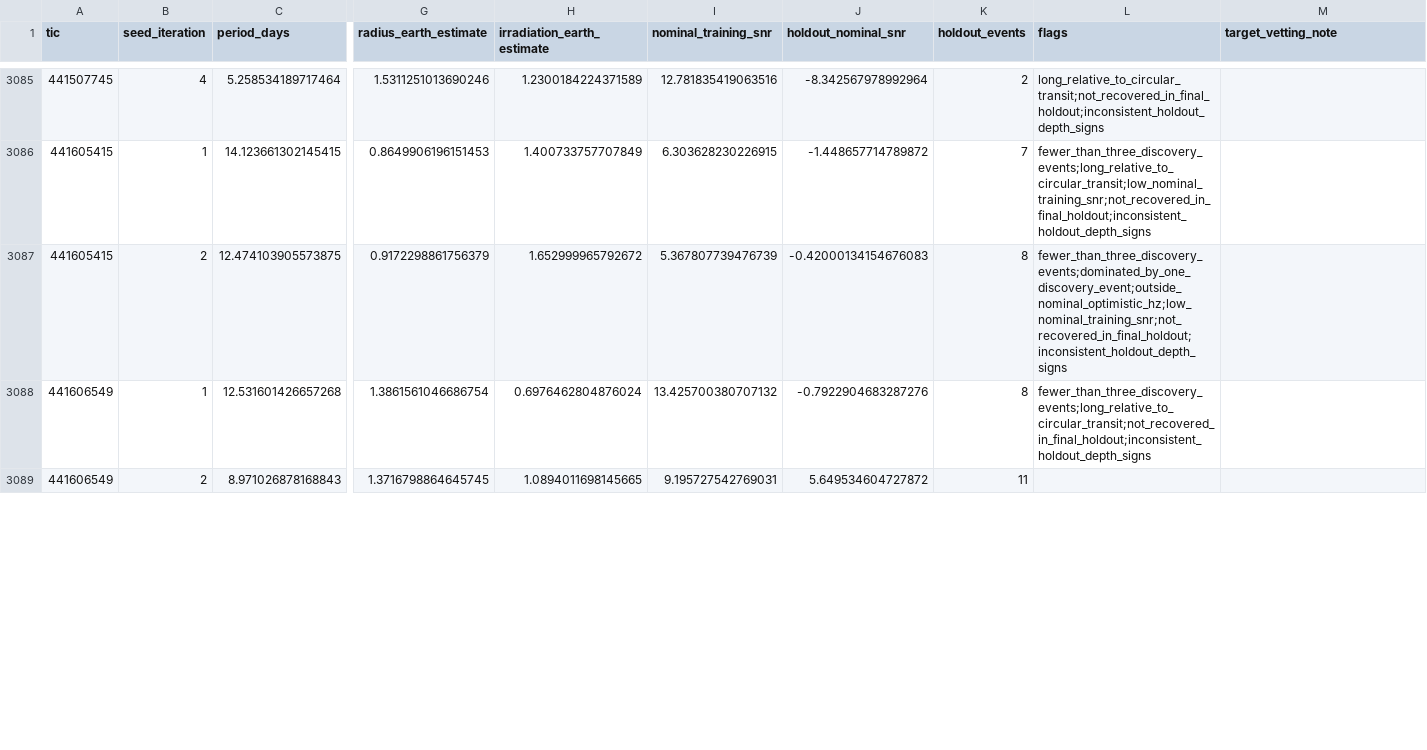
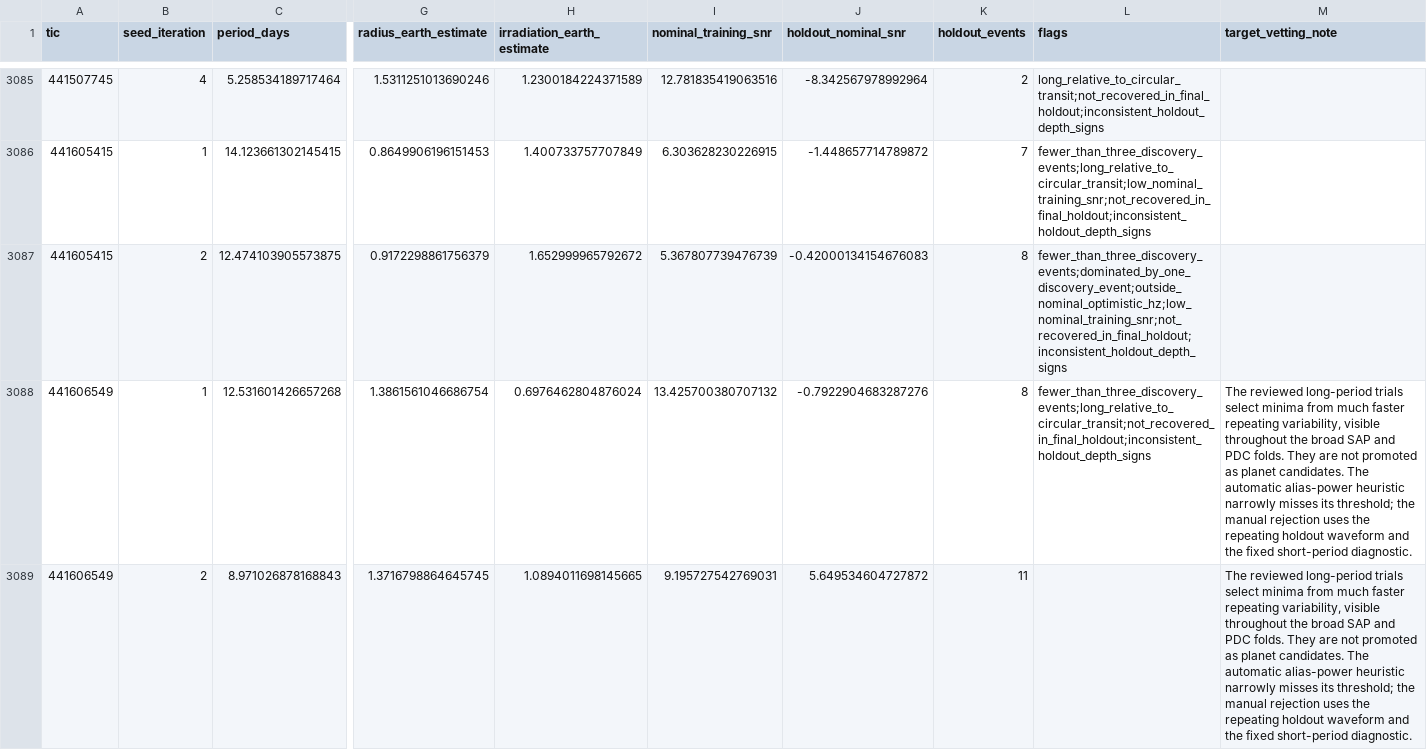
Before and after one commit to darshanahirrao/nearby-exoplanet-search, a CSV file: reports/tables/refined_screening.csv, drawn as a sheet; only a part is shown, gaps mark what is left out; the diff covers the shown part only; the diff names each change by its address in the sheet, - before the commit and + after, or states it on an @@ line.

Commit message:
Accelerate unchanged period searches and record cross-view experiment

```diff
--- a/reports/tables/refined_screening.csv
+++ b/reports/tables/refined_screening.csv
-M3088:M3089 (target_vetting_note): (empty)
+M3088:M3089 (target_vetting_note): The reviewed long-period trials select minima from much faster repeating variability, visible throughout the broad SAP and PDC folds. They are not promoted as planet candidates. The automatic alias-power heuristic narrowly misses its threshold; the manual rejection uses the repeating holdout waveform and the fixed short-period diagnostic.
```
Also changed, not shown: 18 edited cells elsewhere in this file, reports/tables/known_residual_screening.csv, 54 other files.
